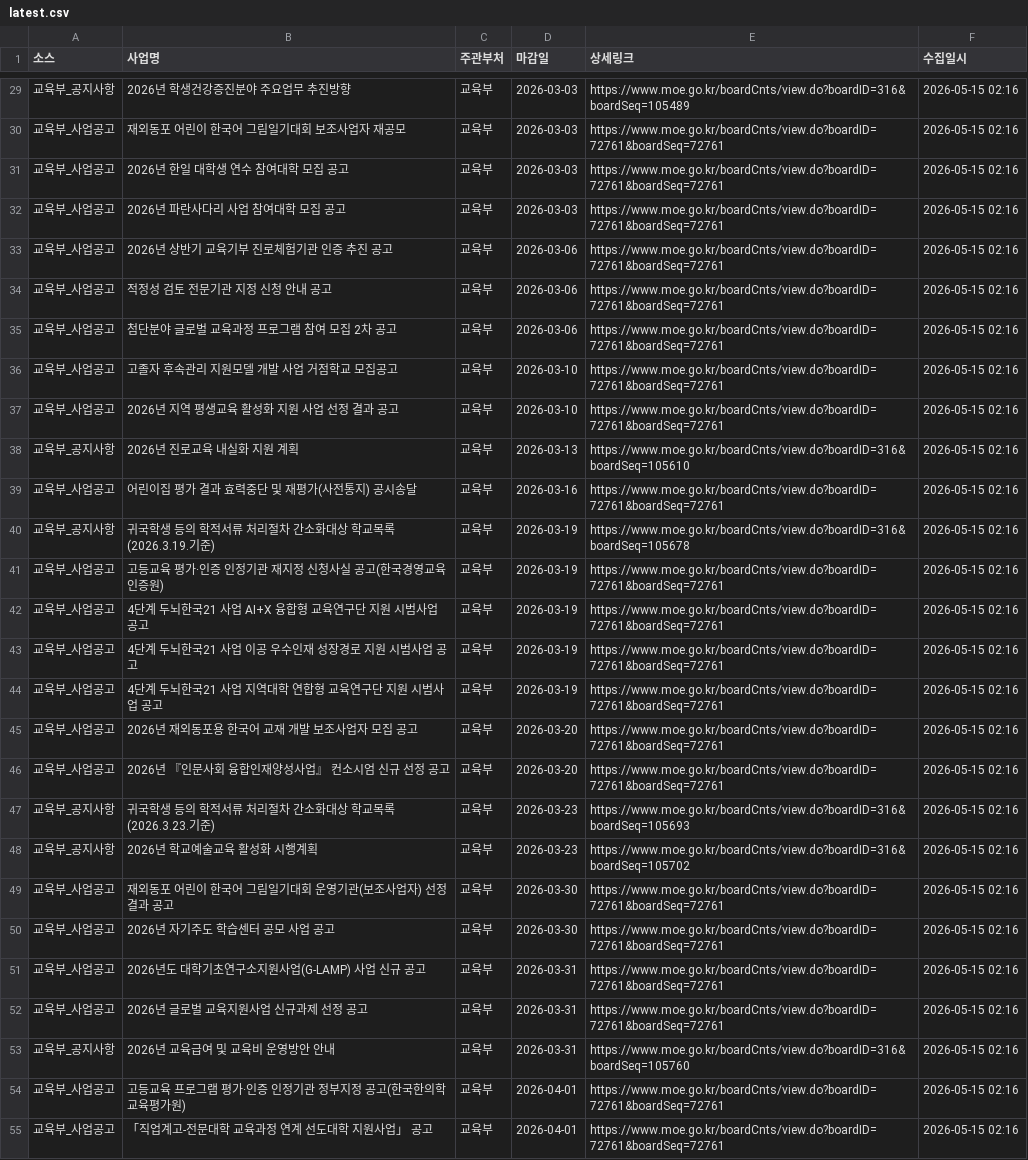
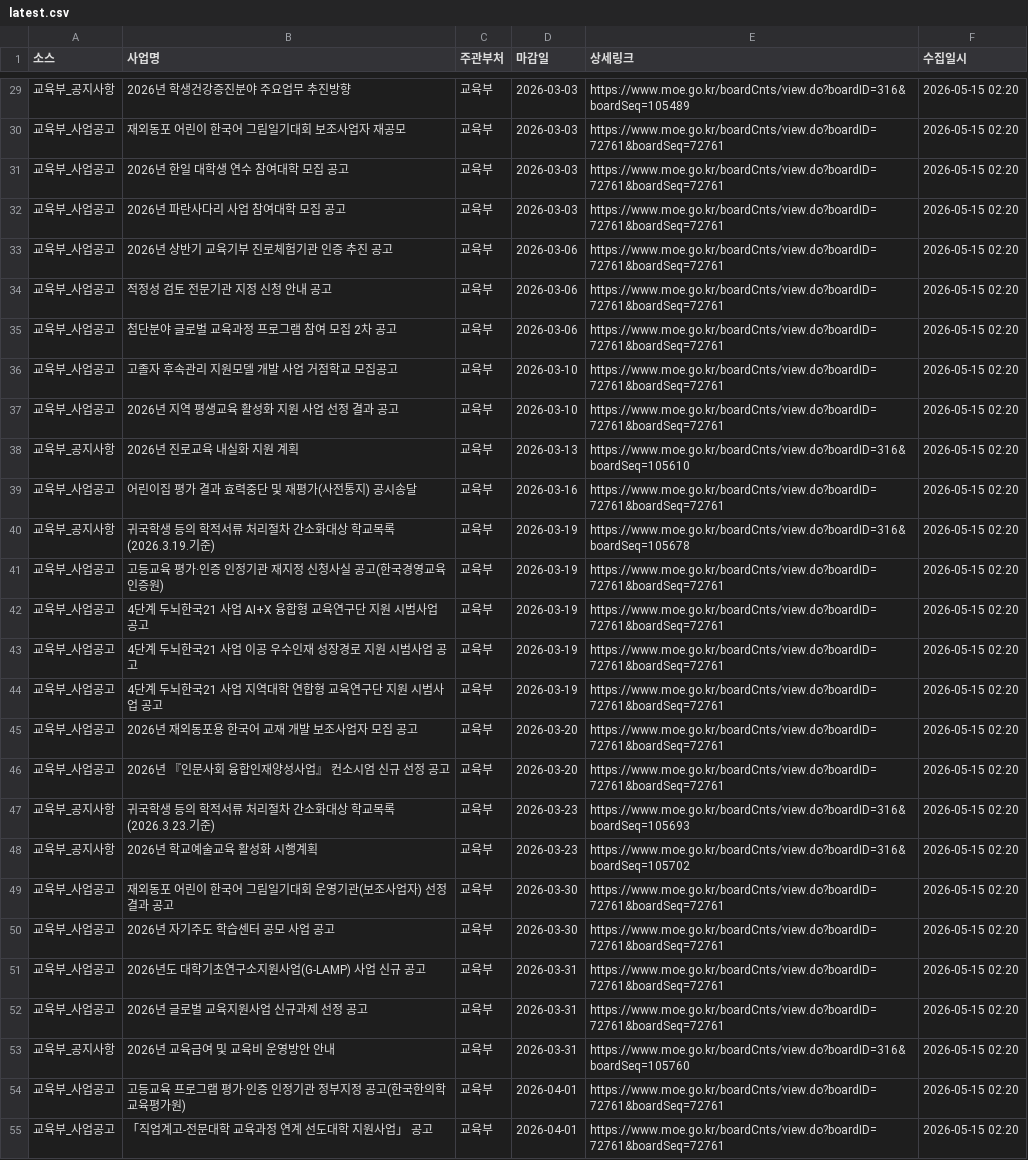
Before and after one commit to jungyujin12/gov-support-system, a CSV file: data/latest.csv, drawn as a sheet; only a part is shown, gaps mark what is left out; the diff covers the shown part only; the diff names each change by its address in the sheet, - before the commit and + after, or states it on an @@ line.

```diff
--- a/data/latest.csv
+++ b/data/latest.csv
-F29:F55 (수집일시): 2026-05-15 02:16
+F29:F55 (수집일시): 2026-05-15 02:20
```
Also changed, not shown: 52 edited cells elsewhere in this file, 3 other files.
